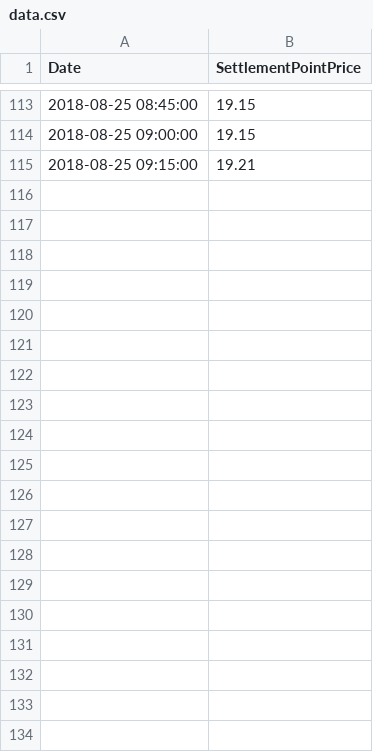
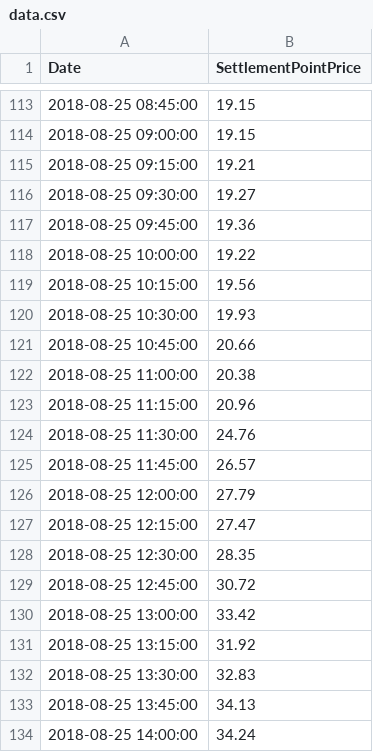
Before and after one commit to warproxxx/Energy-Prediction, a CSV file: algorithm/data/processed/HB_HOUSTON/forwardtest/data.csv, drawn as a sheet; only a part is shown, gaps mark what is left out; the diff covers the shown part only.

```diff
--- a/algorithm/data/processed/HB_HOUSTON/forwardtest/data.csv
+++ b/algorithm/data/processed/HB_HOUSTON/forwardtest/data.csv
@@ -115 +115,20 @@ Date,SettlementPointPrice
 2018-08-25 09:15:00,19.21
+2018-08-25 09:30:00,19.27
+2018-08-25 09:45:00,19.36
+2018-08-25 10:00:00,19.22
+2018-08-25 10:15:00,19.56
+2018-08-25 10:30:00,19.93
+2018-08-25 10:45:00,20.66
+2018-08-25 11:00:00,20.38
+2018-08-25 11:15:00,20.96
+2018-08-25 11:30:00,24.76
+2018-08-25 11:45:00,26.57
+2018-08-25 12:00:00,27.79
+2018-08-25 12:15:00,27.47
+2018-08-25 12:30:00,28.35
+2018-08-25 12:45:00,30.72
+2018-08-25 13:00:00,33.42
+2018-08-25 13:15:00,31.92
+2018-08-25 13:30:00,32.83
+2018-08-25 13:45:00,34.13
+2018-08-25 14:00:00,34.24
```
Also changed, not shown: 43 added rows elsewhere in this file, algorithm/data/processed/HB_BUSAVG/forwardtest/data.csv, algorithm/data/processed/HB_NORTH/forwardtest/data.csv, 18 other files.
